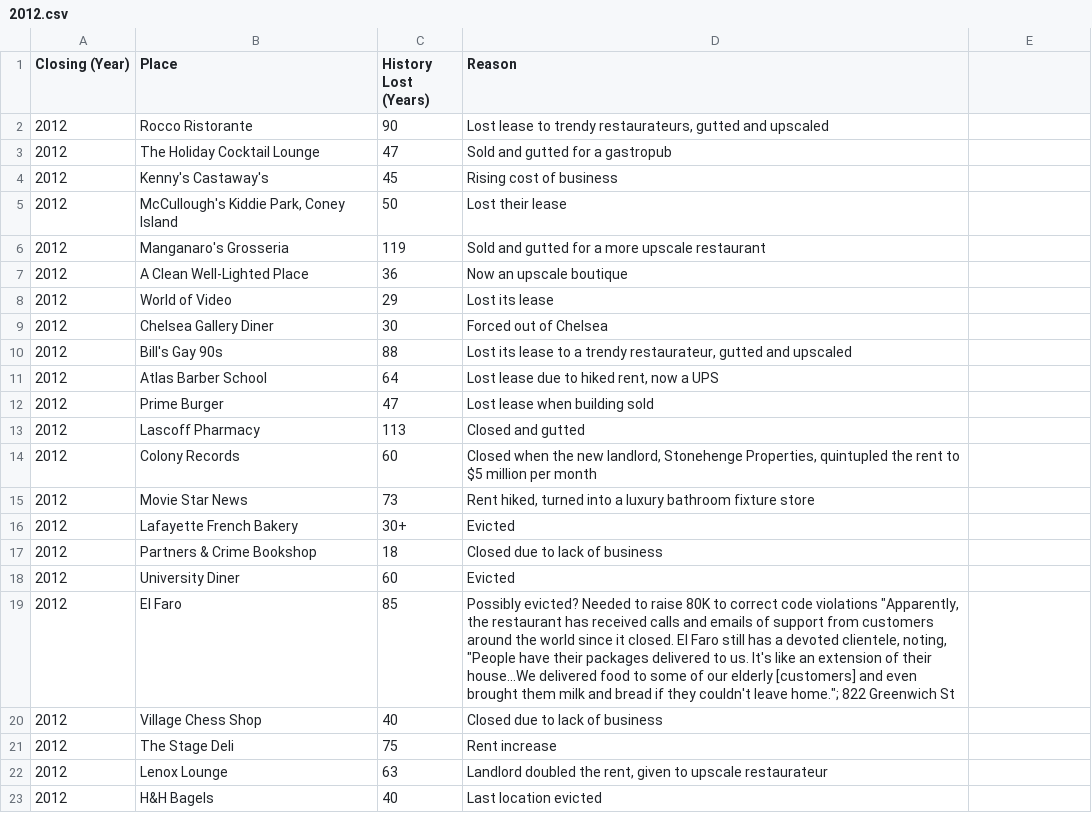
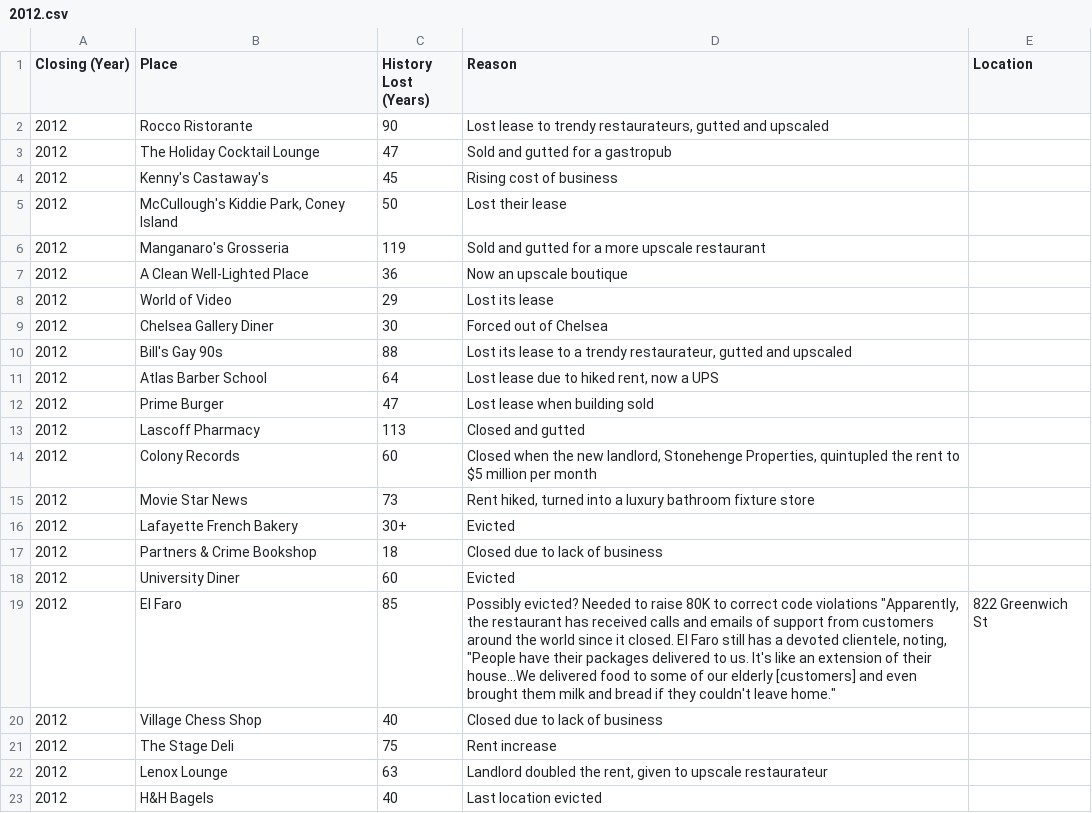
Before and after one commit to adg29/vanishingny, a CSV file: csv/2012.csv, drawn as a sheet; the diff names each change by its address in the sheet, - before the commit and + after, or states it on an @@ line.

```diff
--- a/csv/2012.csv
+++ b/csv/2012.csv
-E1: (empty)
+E1: Location
-D19 (Reason): …couldn't leave home."; 822 Greenwich St
+D19 (Reason): …couldn't leave home."
-E19 (Location): (empty)
+E19 (Location): 822 Greenwich St
```
Also changed, not shown: csv/2007.csv, csv/2008.csv, 12 other files.
